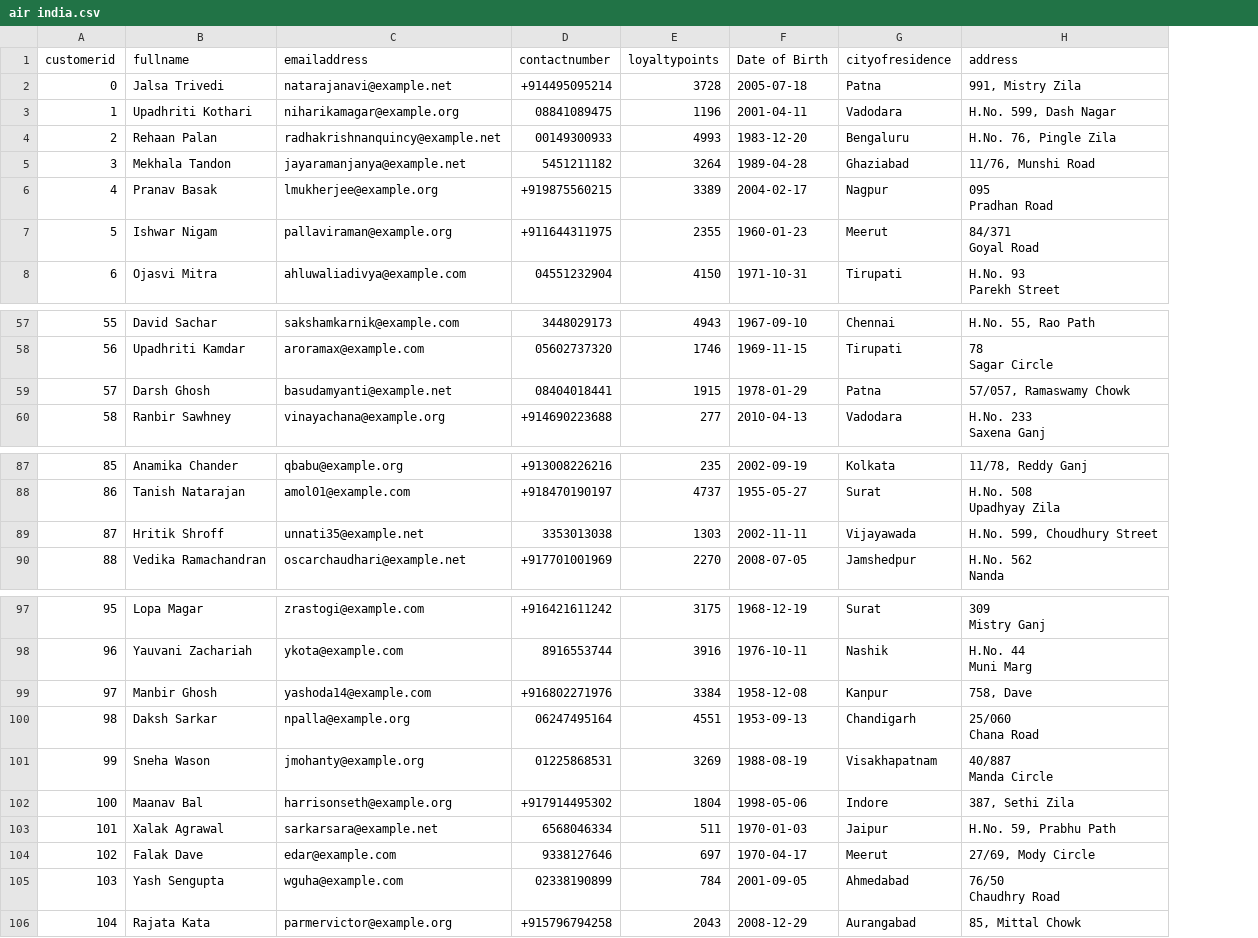
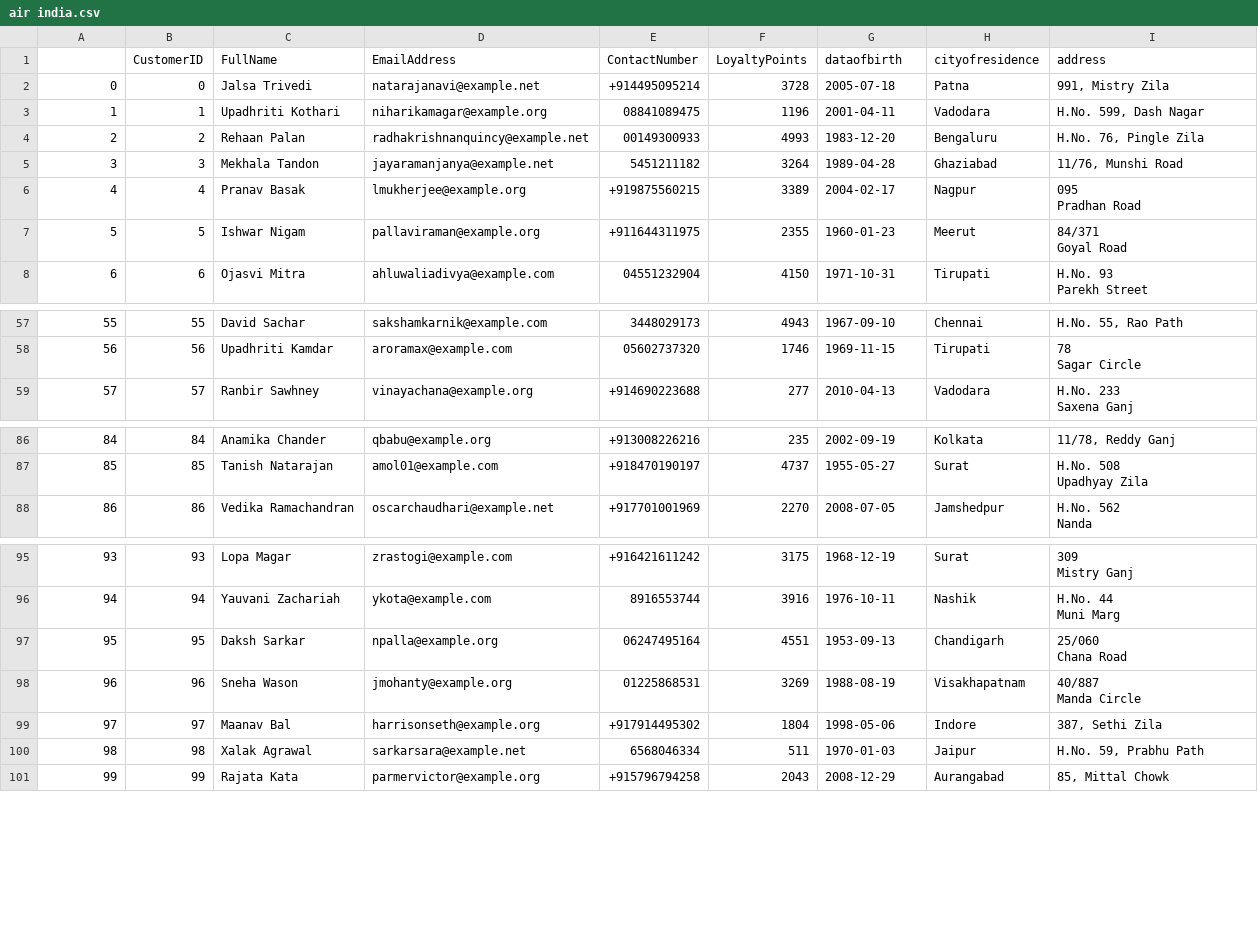
Before and after one commit to AdityaGupta21443/Flight_Booker_and_tracker, a CSV file: air india.csv, drawn as a sheet; only a part is shown, gaps mark what is left out; removed rows and columns are numbered as before the commit, all else as after; ↵ is a line break in a cell; the diff names each change by its address in the sheet, - before the commit and + after, or states it on an @@ line.

```diff
--- a/air india.csv
+++ b/air india.csv
+column B (CustomerID), rows 2-8: 0 | 1 | 2 | 3 | 4 | 5 | 6; rows 57-59: 55 | 56 | 57; rows 86-88: 84 | 85 | 86; rows 95-101: 93 | 94 | 95 | 96 | 97 | 98 | 99
@@ column A renumbered from row 1 down @@
-C1: fullname
+C1: FullName
-D1: emailaddress
+D1: EmailAddress
-E1: contactnumber
+E1: ContactNumber
-F1: loyaltypoints
+F1: LoyaltyPoints
-G1: Date of Birth
+G1: dataofbirth
-row 59: 57 | Darsh Ghosh | basudamyanti@example.net | 08404018441 | 1915 | 1978-01-29 | Patna | 57/057, Ramaswamy Chowk
-row 89: 87 | Hritik Shroff | unnati35@example.net | 3353013038 | 1303 | 2002-11-11 | Vijayawada | H.No. 599, Choudhury Street
-row 99: 97 | Manbir Ghosh | yashoda14@example.com | +916802271976 | 3384 | 1958-12-08 | Kanpur | 758, Dave
-row 104: 102 | Falak Dave | edar@example.com | 9338127646 | 697 | 1970-04-17 | Meerut | 27/69, Mody Circle
-row 105: 103 | Yash Sengupta | wguha@example.com | 02338190899 | 784 | 2001-09-05 | Ahmedabad | 76/50 ↵ Chaudhry Road
```
Also changed, not shown: indigo.csv, vistara.csv, 18 other files.
